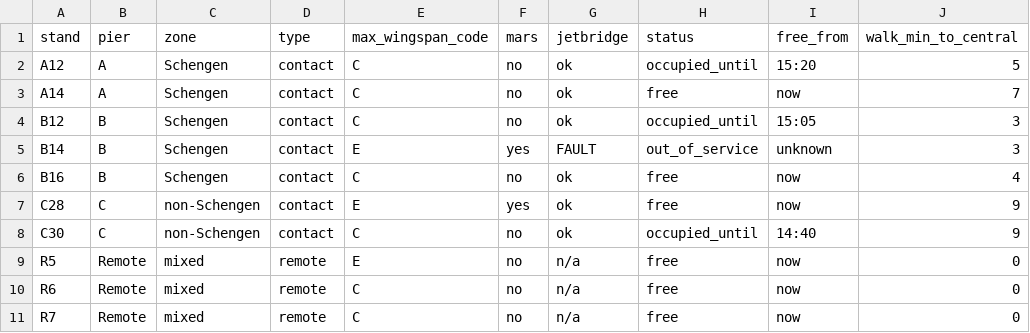
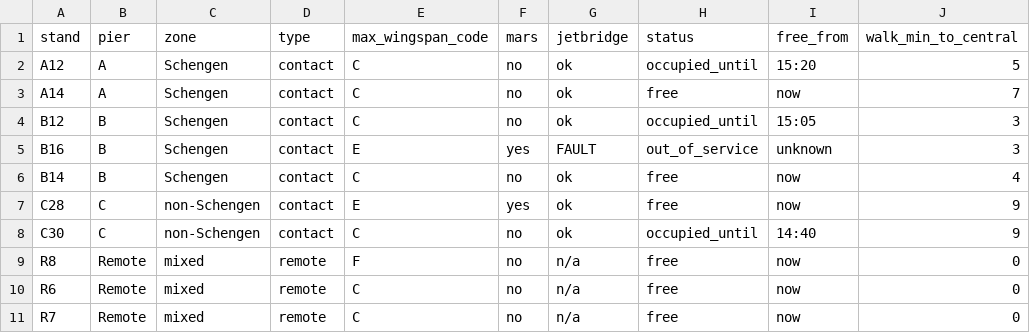
Before and after one commit to ctrl-jesper/cph-airside-disruption-copilot, a CSV file: synthetic_aodb_stands.csv, drawn as a sheet; only a part is shown; the diff names each change by its address in the sheet, - before the commit and + after, or states it on an @@ line.

```diff
--- a/synthetic_aodb_stands.csv
+++ b/synthetic_aodb_stands.csv
-A5 (stand): B14
+A5 (stand): B16
-A6 (stand): B16
+A6 (stand): B14
-A9 (stand): R5
+A9 (stand): R8
-E9 (max_wingspan_code): E
+E9 (max_wingspan_code): F
```
Also changed, not shown: synthetic_aodb_flights.csv, 6 other files.
